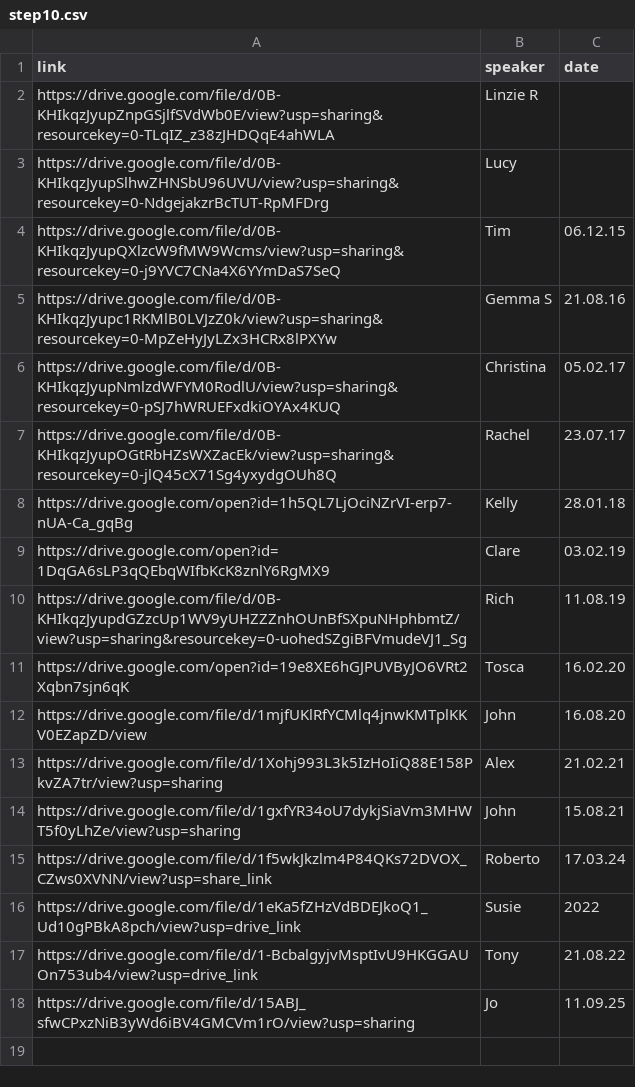
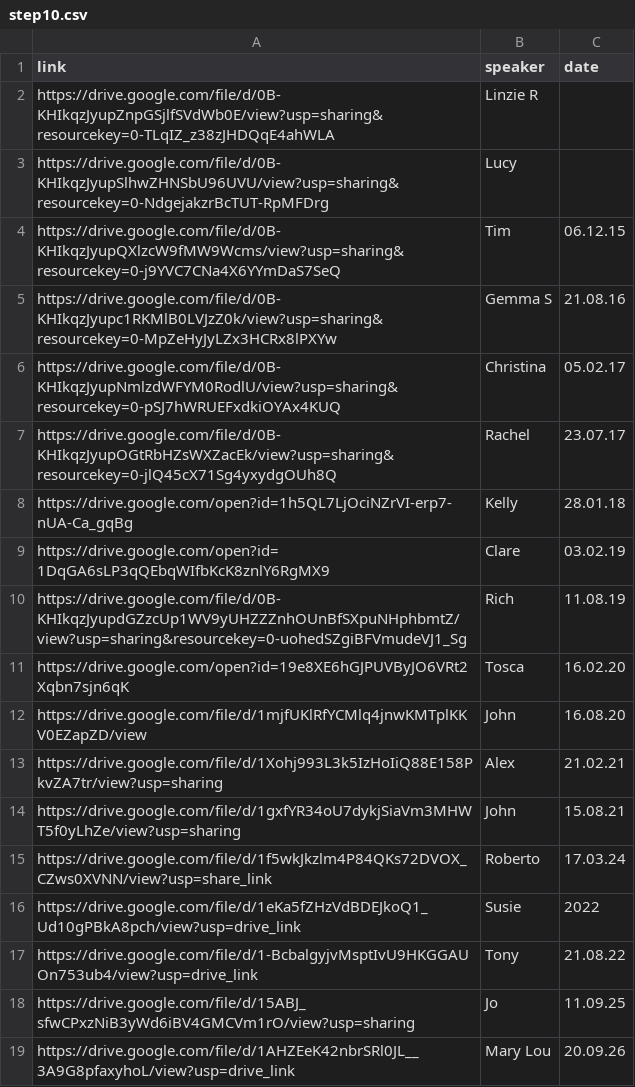
Before and after one commit to naeuston/naeuston.github.io, a CSV file: _data/shares/step10.csv, drawn as a sheet; the diff names each change by its address in the sheet, - before the commit and + after, or states it on an @@ line.

Commit message:
Update step10.csv

```diff
--- a/_data/shares/step10.csv
+++ b/_data/shares/step10.csv
+row 19: https://drive.google.com/file/d/1AHZEeK42nbrSRl0JL__3A9G8pfaxyhoL/view?usp=drive_link | Mary Lou | 20.09.26
```
